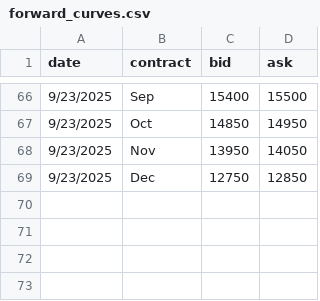
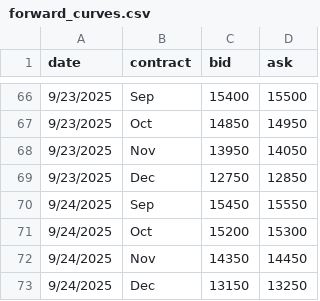
Before and after one commit to WouterVossen/PMX, a CSV file: data/forward_curves.csv, drawn as a sheet; only a part is shown, gaps mark what is left out.

Commit message:
Update forward_curves.csv

```diff
--- a/data/forward_curves.csv
+++ b/data/forward_curves.csv
@@ -69 +69,5 @@ date,contract,bid,ask
 9/23/2025,Dec,12750,12850
+9/24/2025,Sep,15450,15550
+9/24/2025,Oct,15200,15300
+9/24/2025,Nov,14350,14450
+9/24/2025,Dec,13150,13250
```
